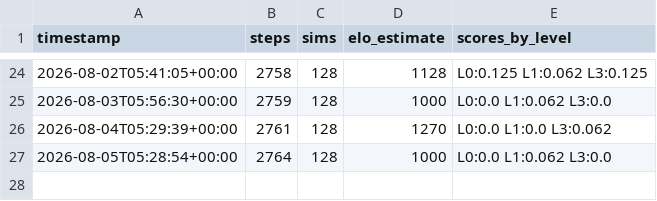
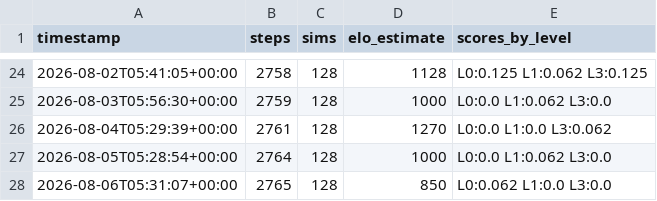
Before and after one commit to leozh0u/blundernet-engine, a CSV file: metrics/stockfish_history.csv, drawn as a sheet; only a part is shown, gaps mark what is left out; the diff names each change by its address in the sheet, - before the commit and + after, or states it on an @@ line.

Commit message:
strength: Elo estimate 850 vs Stockfish anchors @ step 2765

```diff
--- a/metrics/stockfish_history.csv
+++ b/metrics/stockfish_history.csv
+row 28: 2026-08-06T05:31:07+00:00 | 2765 | 128 | 850 | L0:0.062 L1:0.0 L3:0.0
```
Also changed, not shown: 1 other file.
